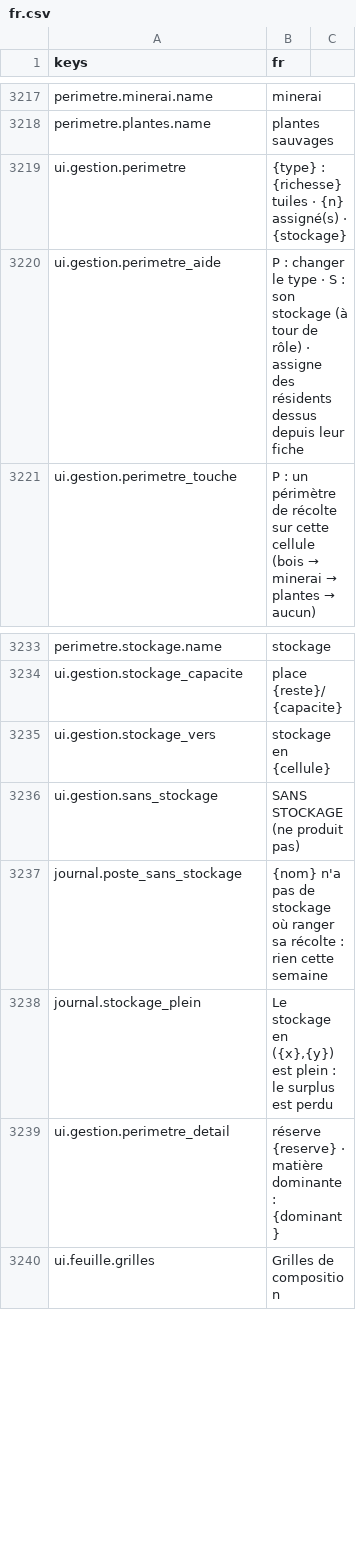
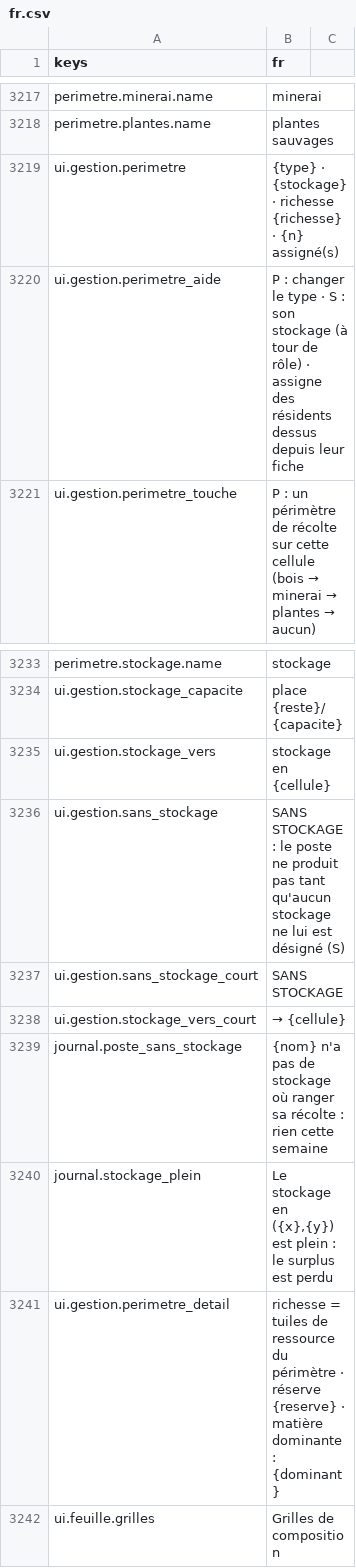
Before and after one commit to devmarcpro/sensen, a CSV file: godot/locale/fr.csv, drawn as a sheet; only a part is shown, gaps mark what is left out.

```diff
--- a/godot/locale/fr.csv
+++ b/godot/locale/fr.csv
@@ -3218,3 +3218,3 @@ perimetre.minerai.name,minerai
 perimetre.plantes.name,plantes sauvages
-ui.gestion.perimetre,"  {type} : {richesse} tuiles · {n} assigné(s) · {stockage}"
+ui.gestion.perimetre,"  {type} · {stockage} · richesse {richesse} · {n} assigné(s)"
 ui.gestion.perimetre_aide,P : changer le type · S : son stockage (à tour de rôle) · assigne des résidents dessus depuis leur fiche
@@ -3235,6 +3235,8 @@ ui.gestion.stockage_capacite,place {reste}/{capacite}
 ui.gestion.stockage_vers,stockage en {cellule}
-ui.gestion.sans_stockage,SANS STOCKAGE (ne produit pas)
+ui.gestion.sans_stockage,SANS STOCKAGE : le poste ne produit pas tant qu'aucun stockage ne lui est désigné (S)
+ui.gestion.sans_stockage_court,SANS STOCKAGE
+ui.gestion.stockage_vers_court,→ {cellule}
 journal.poste_sans_stockage,{nom} n'a pas de stockage où ranger sa récolte : rien cette semaine
 journal.stockage_plein,"Le stockage en ({x},{y}) est plein : le surplus est perdu"
-ui.gestion.perimetre_detail,"réserve {reserve} · matière dominante : {dominant}"
+ui.gestion.perimetre_detail,"richesse = tuiles de ressource du périmètre · réserve {reserve} · matière dominante : {dominant}"
 ui.feuille.grilles,Grilles de composition
```
Also changed, not shown: godot/locale/en.csv, 2 other files.
